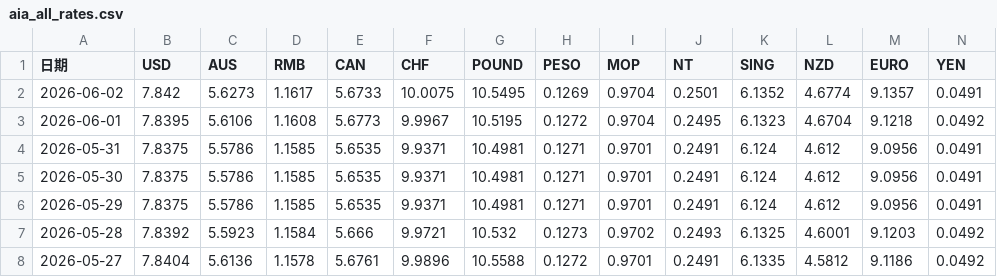
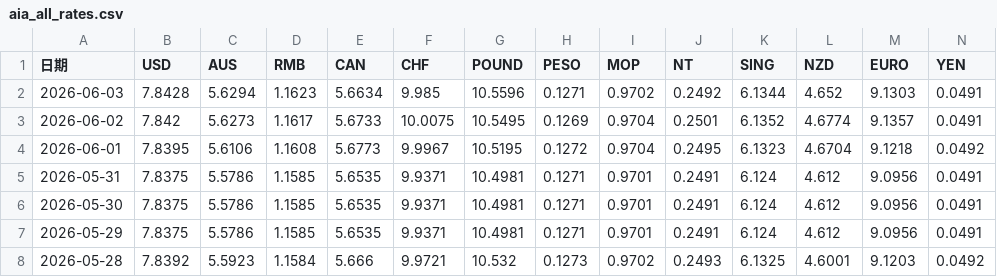
Before and after one commit to in3172-max/aiahk-exchange-rate, a CSV file: output/aia_all_rates.csv, drawn as a sheet; only a part is shown; the shorter side is filled out with more unchanged rows.

```diff
--- a/output/aia_all_rates.csv
+++ b/output/aia_all_rates.csv
@@ -1,2 +1,3 @@
 日期,USD,AUS,RMB,CAN,CHF,POUND,PESO,MOP,NT,SING,NZD,EURO,YEN
+2026-06-03,7.8428,5.6294,1.1623,5.6634,9.985,10.5596,0.1271,0.9702,0.2492,6.1344,4.652,9.1303,0.0491
 2026-06-02,7.842,5.6273,1.1617,5.6733,10.0075,10.5495,0.1269,0.9704,0.2501,6.1352,4.6774,9.1357,0.0491
```
